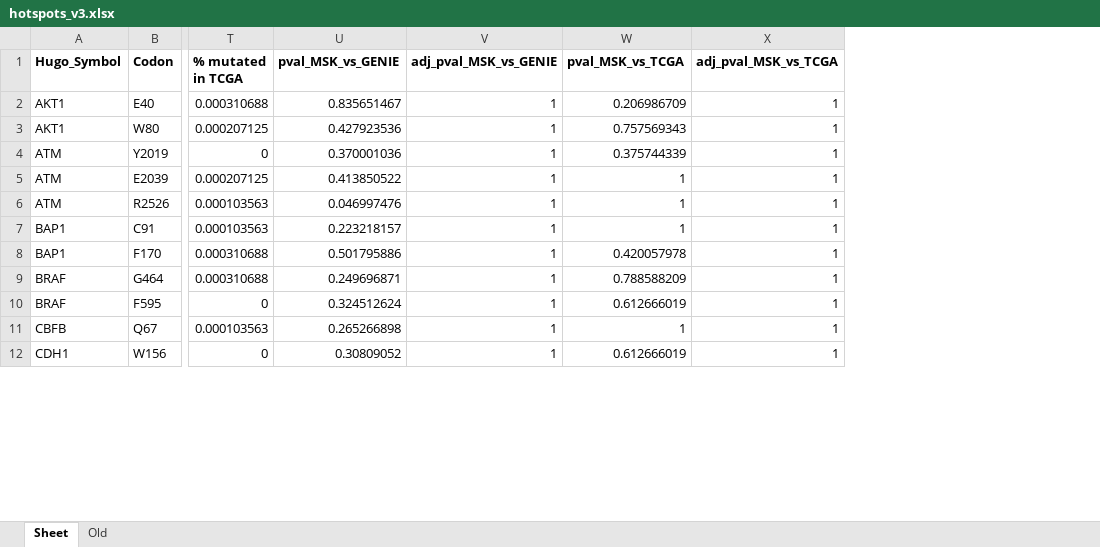
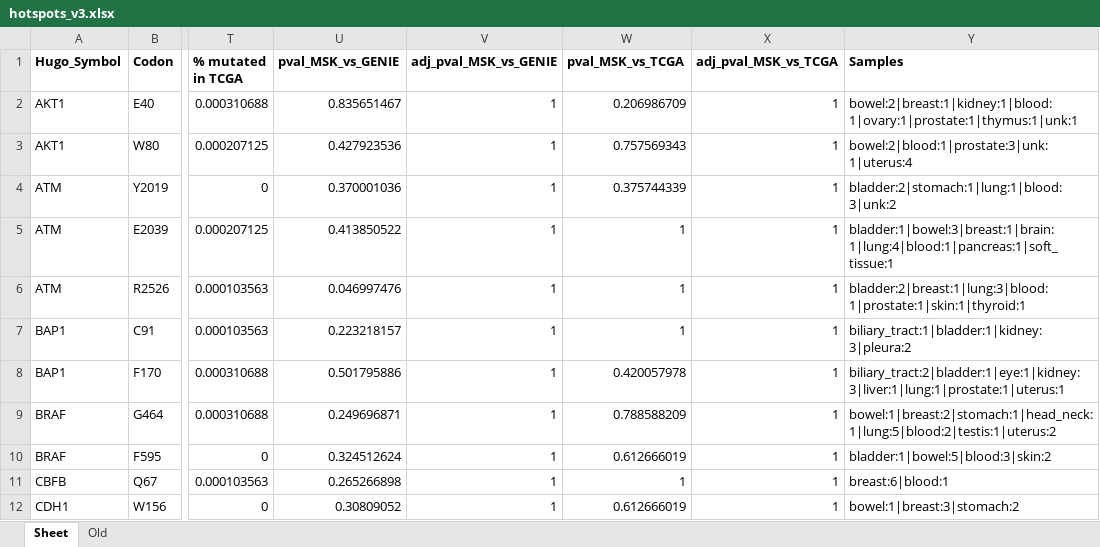
Before and after one commit to cBioPortal/cancerhotspots, an Excel workbook: webapp/src/main/resources/static/files/hotspots_v3.xlsx, sheet Sheet, drawn as a sheet; only a part is shown, gaps mark what is left out; values as stored, in another font and other column widths than the file's, no borders; charts and pictures not drawn; the diff names each change by its address in the sheet, - before the commit and + after, or states it on an @@ line.

```diff
--- a/webapp/src/main/resources/static/files/hotspots_v3.xlsx (sheet Sheet)
+++ b/webapp/src/main/resources/static/files/hotspots_v3.xlsx (sheet Sheet)
+column Y (Samples), rows 2-12: bowel:2|breast:1|kidney:1|blood:1|ovary:1|prostate:1|thymus:1|unk:1 | bowel:2|blood:1|prostate:3|unk:1|uterus:4 | bladder:2|stomach:1|lung:1|blood:3|unk:2 | bladder:1|bowel:3|breast:1|brain:1|lung:4|blood:1|pancreas:1|soft_tissue:1 | bladder:2|breast:1|lung:3|blood:1|prostate:1|skin:1|thyroid:1 | biliary_tract:1|bladder:1|kidney:3|pleura:2 | biliary_tract:2|bladder:1|eye:1|kidney:3|liver:1|lung:1|prostate:1|uterus:1 | bowel:1|breast:2|stomach:1|head_neck:1|lung:5|blood:2|testis:1|uterus:2 | bladder:1|bowel:5|blood:3|skin:2 | breast:6|blood:1 | bowel:1|breast:3|stomach:2
```
Also changed, not shown: sheet Old, charts or pictures, 1 other file.
